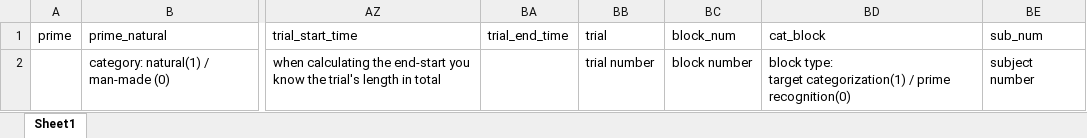
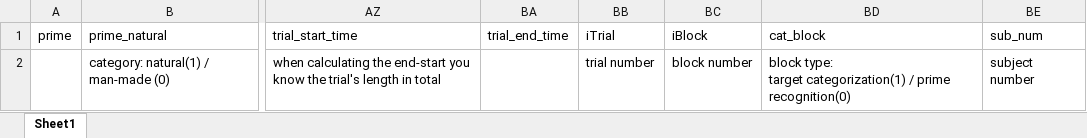
Before and after one commit to khenheller/subliminal_priming_w_motion_capture, an Excel workbook: development/Code_Output_Explanation.xlsx, sheet Sheet1, drawn as a sheet; only a part is shown, gaps mark what is left out; values as stored, in another font and other column widths than the file's, no borders; the diff names each change by its address in the sheet, - before the commit and + after, or states it on an @@ line.

Commit message:
trial, block_num --> iTrial, iBlock

```diff
--- a/development/Code_Output_Explanation.xlsx (sheet Sheet1)
+++ b/development/Code_Output_Explanation.xlsx (sheet Sheet1)
-BB1: trial
+BB1: iTrial
-BC1: block_num
+BC1: iBlock
```
Also changed, not shown: 4 other files.
